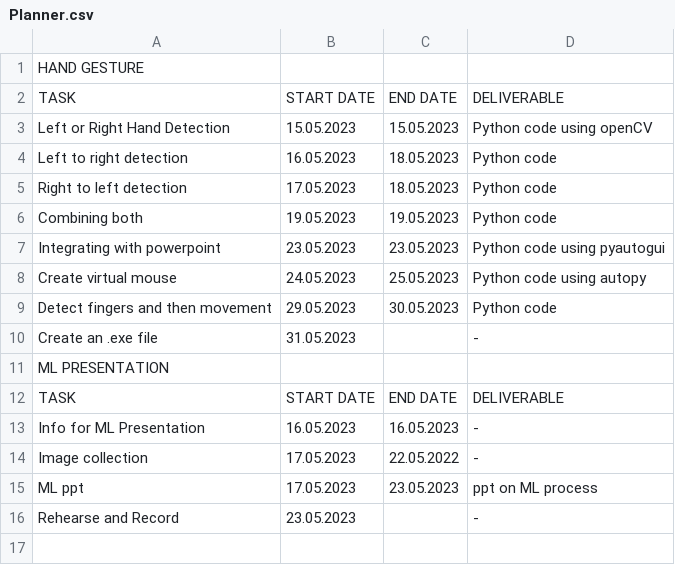
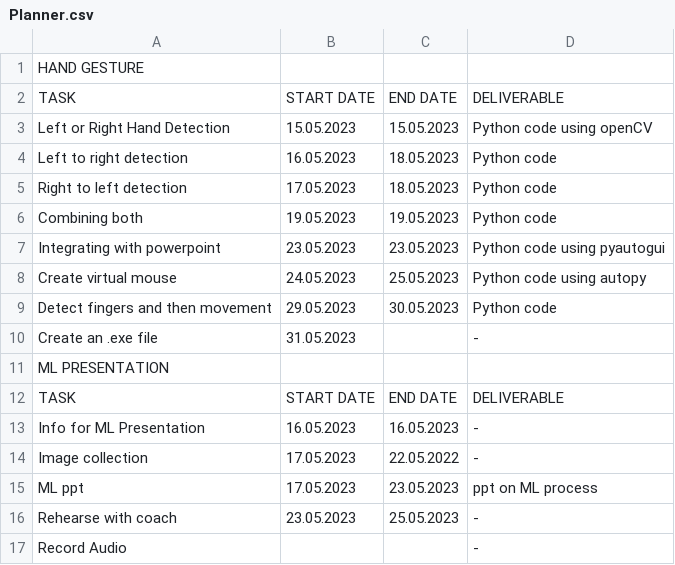
Before and after one commit to malathi-1588/Internship-Work, a CSV file: Planner.csv, drawn as a sheet.

Commit message:
Update Planner.csv

```diff
--- a/Planner.csv
+++ b/Planner.csv
@@ -15,2 +15,3 @@ Image collection,17.05.2023,22.05.2022,-
 ML ppt,17.05.2023,23.05.2023,ppt on ML process
-Rehearse and Record,23.05.2023," ",-
+Rehearse with coach,23.05.2023,25.05.2023,-
+Record Audio," "," ",-
```
